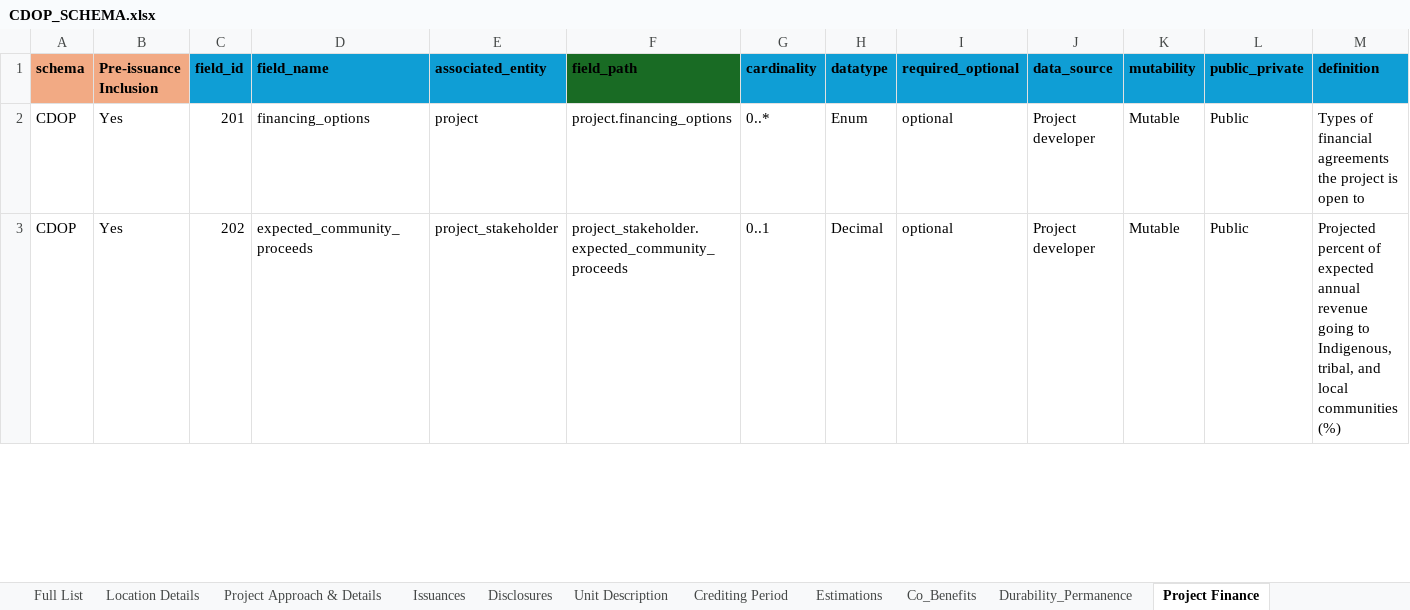
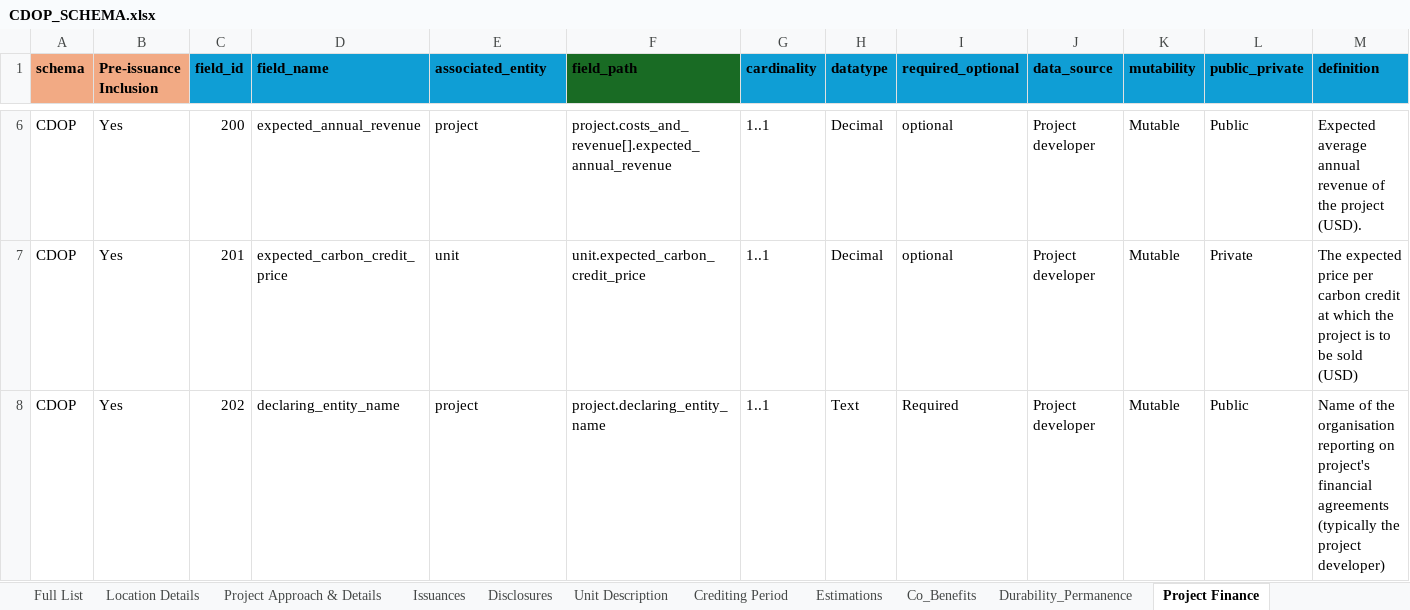
Before and after one commit to Carbon-Data-Open-Protocol/Carbon-Data-Open-Protocol, an Excel workbook: docs/CDOP_SCHEMA.xlsx, sheet Project Finance, drawn as a sheet; only a part is shown, gaps mark what is left out; values as stored, in another font and other column widths than the file's, no borders; addresses are those after the commit; the diff covers the shown part only; the diff names each change by its address in the sheet, - before the commit and + after, or states it on an @@ line.

Commit message:
Add files via upload
Uploading updated CDOP_SCHEMA file to include an updated Additionality Schema as well as the Methodology Metadata Schema. Also including an updated Enum Values Lists file so all new Enum fields can be properly enforced.

```diff
--- a/docs/CDOP_SCHEMA.xlsx (sheet Project Finance)
+++ b/docs/CDOP_SCHEMA.xlsx (sheet Project Finance)
+row 6: CDOP | Yes | 200 | expected_annual_revenue | project | project.costs_and_revenue[].expected_annual_revenue | 1..1 | Decimal | optional | Project developer | Mutable | Public | Expected average annual revenue of the project (USD).
-D7 (field_name): financing_options
+D7 (field_name): expected_carbon_credit_price
-E7 (associated_entity): project
+E7 (associated_entity): unit
-F7 (field_path): project.financing_options
+F7 (field_path): unit.expected_carbon_credit_price
-G7 (cardinality): 0..*
+G7 (cardinality): 1..1
-H7 (datatype): Enum
+H7 (datatype): Decimal
-L7 (public_private): Public
+L7 (public_private): Private
-M7 (definition): Types of financial agreements the project is open to
+M7 (definition): The expected price per carbon credit at which the project is to be sold (USD)
-D8 (field_name): expected_community_proceeds
+D8 (field_name): declaring_entity_name
-E8 (associated_entity): project_stakeholder
+E8 (associated_entity): project
-F8 (field_path): project_stakeholder.expected_community_proceeds
+F8 (field_path): project.declaring_entity_name
-G8 (cardinality): 0..1
+G8 (cardinality): 1..1
-H8 (datatype): Decimal
+H8 (datatype): Text
-I8 (required_optional): optional
+I8 (required_optional): Required
-M8 (definition): Projected percent of expected annual revenue going to Indigenous, tribal, and local communities (%)
+M8 (definition): Name of the organisation reporting on project's financial agreements (typically the project developer)
```
Also changed, not shown: 4 added rows, 5 removed rows and 198 edited cells elsewhere in this sheet, sheet Full List, sheet Additionality, sheet Disclosures, sheet Project Approach & Details, sheet Labels_Certifications, sheet Co_Benefits, 5 more sheets, other sheet tabs, docs/CDOP Enumerated Values Lists.xlsx.
